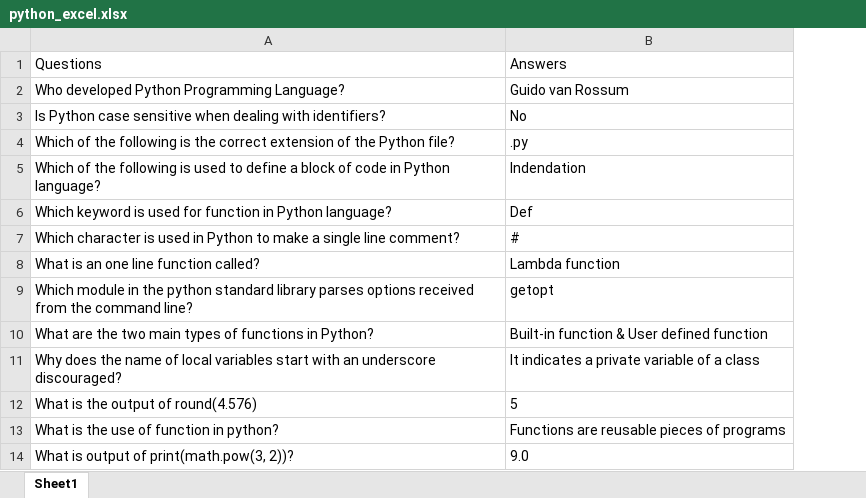
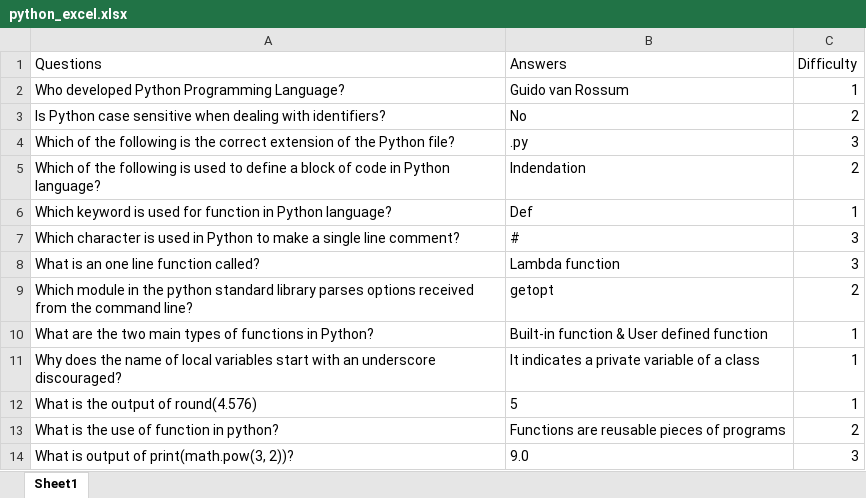
Before and after one commit to overthinker910/Question-Paper-Generator, an Excel workbook: questions/python_excel.xlsx, sheet Sheet1, drawn as a sheet; only a part is shown; values as stored, in another font and other column widths than the file's, no borders; charts and pictures not drawn; the diff names each change by its address in the sheet, - before the commit and + after, or states it on an @@ line.

```diff
--- a/questions/python_excel.xlsx (sheet Sheet1)
+++ b/questions/python_excel.xlsx (sheet Sheet1)
+column C (Difficulty), rows 2-14: 1 | 2 | 3 | 2 | 1 | 3 | 3 | 2 | 1 | 1 | 1 | 2 | 3
```
Also changed, not shown: charts or pictures, questions/aoa_excel.xlsx, questions/cpp_excel.xlsx, 6 other files.
